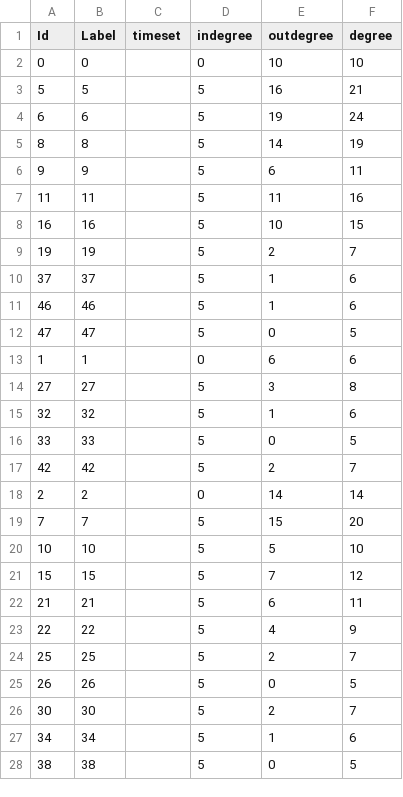
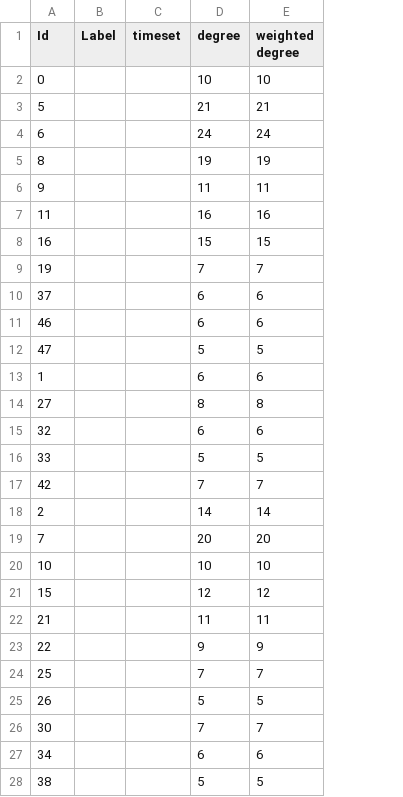
Before and after one commit to danist7/MINERIA, a CSV file: Practica_3/distribucion Barabási-Albert/Barabási-Albert nodos.csv, drawn as a sheet; only a part is shown; removed rows and columns are numbered as before the commit, all else as after; the diff covers the shown part only; the diff names each change by its address in the sheet, - before the commit and + after, or states it on an @@ line.

Commit message:
Barabasi albert hecho

```diff
--- a/Practica_3/distribucion Barabási-Albert/Barabási-Albert nodos.csv
+++ b/Practica_3/distribucion Barabási-Albert/Barabási-Albert nodos.csv
-column D (indegree), rows 2-28: 0 | 5 | 5 | 5 | 5 | 5 | 5 | 5 | 5 | 5 | 5 | 0 | 5 | 5 | 5 | 5 | 0 | 5 | 5 | 5 | 5 | 5 | 5 | 5 | 5 | 5 | 5
-column E (outdegree), rows 2-28: 10 | 16 | 19 | 14 | 6 | 11 | 10 | 2 | 1 | 1 | 0 | 6 | 3 | 1 | 0 | 2 | 14 | 15 | 5 | 7 | 6 | 4 | 2 | 0 | 2 | 1 | 0
+column E (weighted degree), rows 2-28: 10 | 21 | 24 | 19 | 11 | 16 | 15 | 7 | 6 | 6 | 5 | 6 | 8 | 6 | 5 | 7 | 14 | 20 | 10 | 12 | 11 | 9 | 7 | 5 | 7 | 6 | 5
-B2 (Label): 0
+B2 (Label): (empty)
-B3 (Label): 5
+B3 (Label): (empty)
-B4 (Label): 6
+B4 (Label): (empty)
-B5 (Label): 8
+B5 (Label): (empty)
-B6 (Label): 9
+B6 (Label): (empty)
-B7 (Label): 11
+B7 (Label): (empty)
-B8 (Label): 16
+B8 (Label): (empty)
-B9 (Label): 19
+B9 (Label): (empty)
-B10 (Label): 37
+B10 (Label): (empty)
-B11 (Label): 46
+B11 (Label): (empty)
-B12 (Label): 47
+B12 (Label): (empty)
-B13 (Label): 1
+B13 (Label): (empty)
-B14 (Label): 27
+B14 (Label): (empty)
-B15 (Label): 32
+B15 (Label): (empty)
-B16 (Label): 33
+B16 (Label): (empty)
-B17 (Label): 42
+B17 (Label): (empty)
-B18 (Label): 2
+B18 (Label): (empty)
-B19 (Label): 7
+B19 (Label): (empty)
-B20 (Label): 10
+B20 (Label): (empty)
-B21 (Label): 15
+B21 (Label): (empty)
-B22 (Label): 21
+B22 (Label): (empty)
-B23 (Label): 22
+B23 (Label): (empty)
-B24 (Label): 25
+B24 (Label): (empty)
-B25 (Label): 26
+B25 (Label): (empty)
-B26 (Label): 30
+B26 (Label): (empty)
-B27 (Label): 34
+B27 (Label): (empty)
-B28 (Label): 38
+B28 (Label): (empty)
```
Also changed, not shown: 23 edited cells elsewhere in this file, 6 other files.
